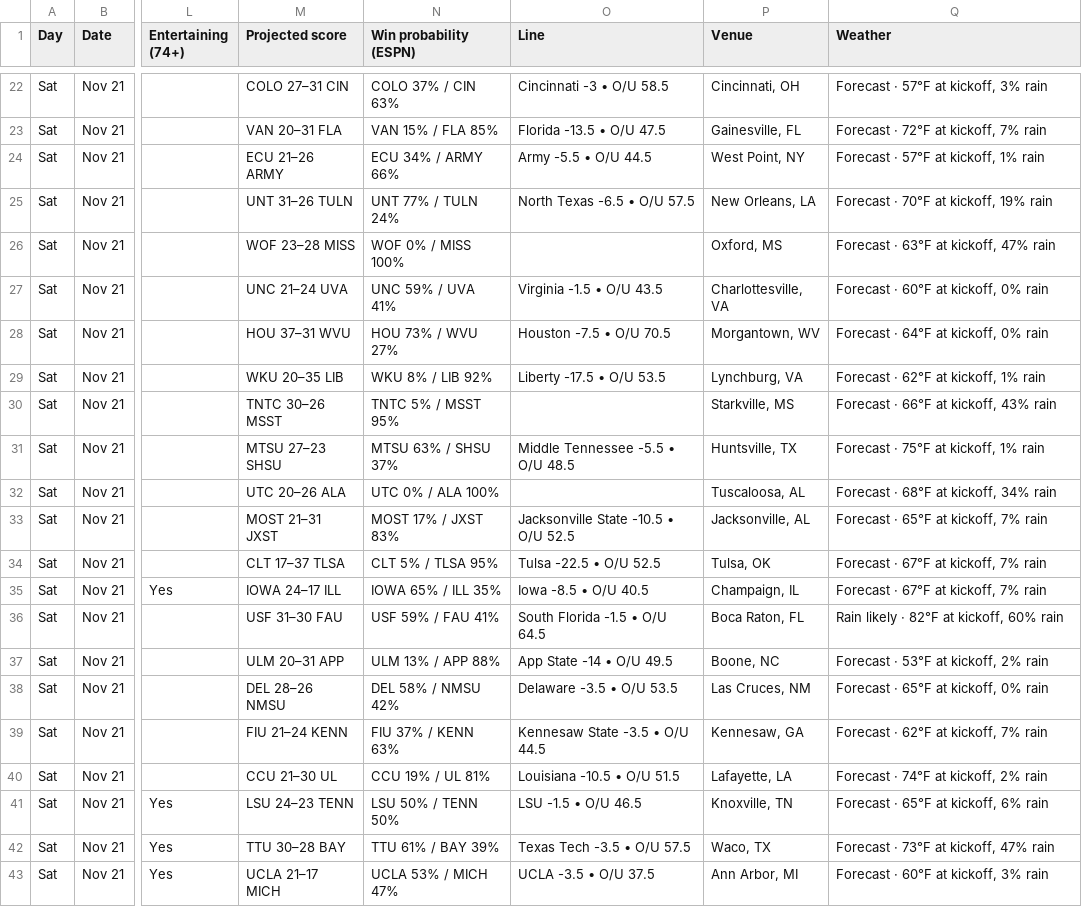
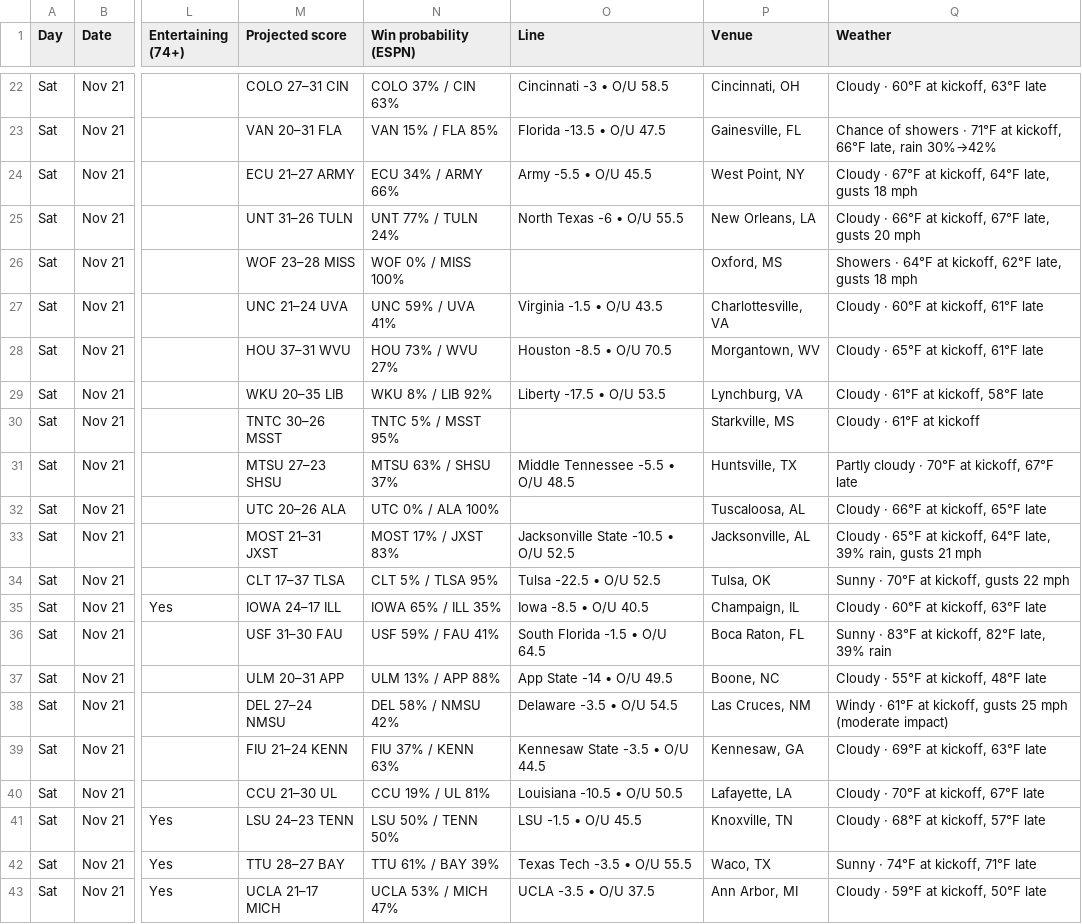
Before and after one commit to denegrijustin/football-watchability, a CSV file: public/exports/watch-slate.csv, drawn as a sheet; only a part is shown, gaps mark what is left out; the diff covers the shown part only; the diff names each change by its address in the sheet, - before the commit and + after, or states it on an @@ line.

```diff
--- a/public/exports/watch-slate.csv
+++ b/public/exports/watch-slate.csv
-Q22 (Weather): Forecast · 57°F at kickoff, 3% rain
+Q22 (Weather): Cloudy · 60°F at kickoff, 63°F late
-Q23 (Weather): Forecast · 72°F at kickoff, 7% rain
+Q23 (Weather): Chance of showers · 71°F at kickoff, 66°F late, rain 30%→42%
-M24 (Projected score): ECU 21–26 ARMY
+M24 (Projected score): ECU 21–27 ARMY
-O24 (Line): Army -5.5 • O/U 44.5
+O24 (Line): Army -5.5 • O/U 45.5
-Q24 (Weather): Forecast · 57°F at kickoff, 1% rain
+Q24 (Weather): Cloudy · 67°F at kickoff, 64°F late, gusts 18 mph
-O25 (Line): North Texas -6.5 • O/U 57.5
+O25 (Line): North Texas -6 • O/U 55.5
-Q25 (Weather): Forecast · 70°F at kickoff, 19% rain
+Q25 (Weather): Cloudy · 66°F at kickoff, 67°F late, gusts 20 mph
-Q26 (Weather): Forecast · 63°F at kickoff, 47% rain
+Q26 (Weather): Showers · 64°F at kickoff, 62°F late, gusts 18 mph
-Q27 (Weather): Forecast · 60°F at kickoff, 0% rain
+Q27 (Weather): Cloudy · 60°F at kickoff, 61°F late
-O28 (Line): Houston -7.5 • O/U 70.5
+O28 (Line): Houston -8.5 • O/U 70.5
-Q28 (Weather): Forecast · 64°F at kickoff, 0% rain
+Q28 (Weather): Cloudy · 65°F at kickoff, 61°F late
-Q29 (Weather): Forecast · 62°F at kickoff, 1% rain
+Q29 (Weather): Cloudy · 61°F at kickoff, 58°F late
-Q30 (Weather): Forecast · 66°F at kickoff, 43% rain
+Q30 (Weather): Cloudy · 61°F at kickoff
-Q31 (Weather): Forecast · 75°F at kickoff, 1% rain
+Q31 (Weather): Partly cloudy · 70°F at kickoff, 67°F late
-Q32 (Weather): Forecast · 68°F at kickoff, 34% rain
+Q32 (Weather): Cloudy · 66°F at kickoff, 65°F late
-Q33 (Weather): Forecast · 65°F at kickoff, 7% rain
+Q33 (Weather): Cloudy · 65°F at kickoff, 64°F late, 39% rain, gusts 21 mph
-Q34 (Weather): Forecast · 67°F at kickoff, 7% rain
+Q34 (Weather): Sunny · 70°F at kickoff, gusts 22 mph
-Q35 (Weather): Forecast · 67°F at kickoff, 7% rain
+Q35 (Weather): Cloudy · 60°F at kickoff, 63°F late
-Q36 (Weather): Rain likely · 82°F at kickoff, 60% rain
+Q36 (Weather): Sunny · 83°F at kickoff, 82°F late, 39% rain
-Q37 (Weather): Forecast · 53°F at kickoff, 2% rain
+Q37 (Weather): Cloudy · 55°F at kickoff, 48°F late
-M38 (Projected score): DEL 28–26 NMSU
+M38 (Projected score): DEL 27–24 NMSU
-O38 (Line): Delaware -3.5 • O/U 53.5
+O38 (Line): Delaware -3.5 • O/U 54.5
-Q38 (Weather): Forecast · 65°F at kickoff, 0% rain
+Q38 (Weather): Windy · 61°F at kickoff, gusts 25 mph (moderate impact)
-Q39 (Weather): Forecast · 62°F at kickoff, 7% rain
+Q39 (Weather): Cloudy · 69°F at kickoff, 63°F late
-O40 (Line): Louisiana -10.5 • O/U 51.5
+O40 (Line): Louisiana -10.5 • O/U 50.5
-Q40 (Weather): Forecast · 74°F at kickoff, 2% rain
+Q40 (Weather): Cloudy · 70°F at kickoff, 67°F late
-O41 (Line): LSU -1.5 • O/U 46.5
+O41 (Line): LSU -1.5 • O/U 45.5
-Q41 (Weather): Forecast · 65°F at kickoff, 6% rain
+Q41 (Weather): Cloudy · 68°F at kickoff, 57°F late
-M42 (Projected score): TTU 30–28 BAY
+M42 (Projected score): TTU 28–27 BAY
-O42 (Line): Texas Tech -3.5 • O/U 57.5
+O42 (Line): Texas Tech -3.5 • O/U 55.5
-Q42 (Weather): Forecast · 73°F at kickoff, 47% rain
+Q42 (Weather): Sunny · 74°F at kickoff, 71°F late
-Q43 (Weather): Forecast · 60°F at kickoff, 3% rain
+Q43 (Weather): Cloudy · 59°F at kickoff, 50°F late
```
Also changed, not shown: 88 edited cells elsewhere in this file, 16 other files.
